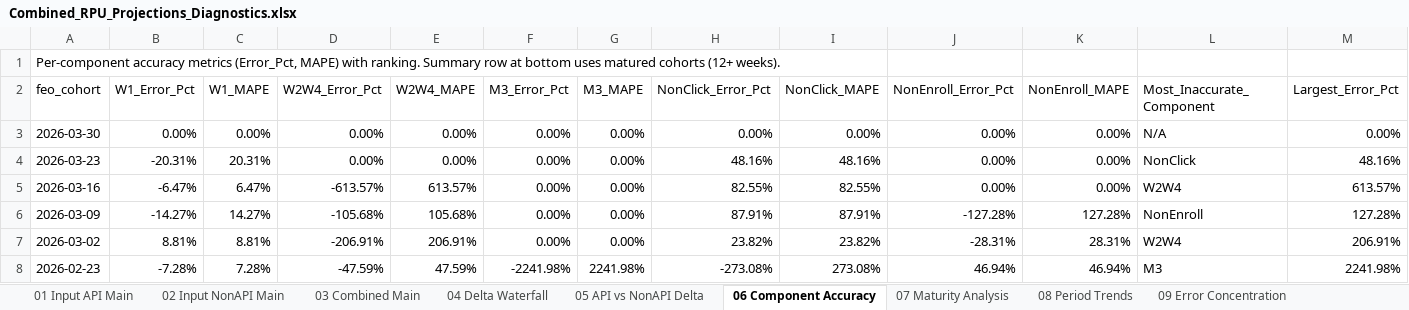
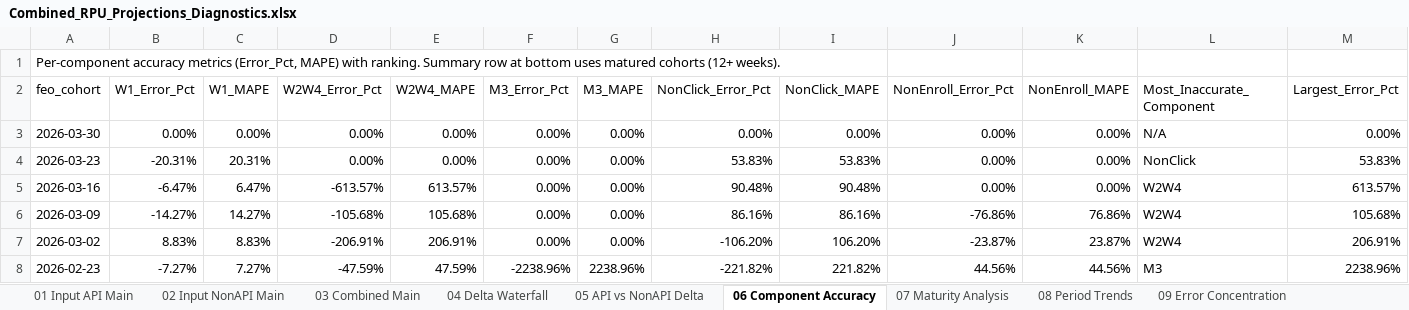
Before and after one commit to BrightMoney-AI/affiliates_product, an Excel workbook: projections/Outputs/Combined_RPU_Projections_Diagnostics.xlsx, sheet 06 Component Accuracy, drawn as a sheet; only a part is shown; values as stored, in another font and other column widths than the file's, no cell formats; the diff covers the shown part only; the diff names each change by its address in the sheet, - before the commit and + after, or states it on an @@ line.

```diff
--- a/projections/Outputs/Combined_RPU_Projections_Diagnostics.xlsx (sheet 06 Component Accuracy)
+++ b/projections/Outputs/Combined_RPU_Projections_Diagnostics.xlsx (sheet 06 Component Accuracy)
-H4 (NonClick_Error_Pct): 48.16%
+H4 (NonClick_Error_Pct): 53.83%
-I4 (NonClick_MAPE): 48.16%
+I4 (NonClick_MAPE): 53.83%
-M4 (Largest_Error_Pct): 48.16%
+M4 (Largest_Error_Pct): 53.83%
-H5 (NonClick_Error_Pct): 82.55%
+H5 (NonClick_Error_Pct): 90.48%
-I5 (NonClick_MAPE): 82.55%
+I5 (NonClick_MAPE): 90.48%
-H6 (NonClick_Error_Pct): 87.91%
+H6 (NonClick_Error_Pct): 86.16%
-I6 (NonClick_MAPE): 87.91%
+I6 (NonClick_MAPE): 86.16%
-J6 (NonEnroll_Error_Pct): -127.28%
+J6 (NonEnroll_Error_Pct): -76.86%
-K6 (NonEnroll_MAPE): 127.28%
+K6 (NonEnroll_MAPE): 76.86%
-L6 (Most_Inaccurate_Component): NonEnroll
+L6 (Most_Inaccurate_Component): W2W4
-M6 (Largest_Error_Pct): 127.28%
+M6 (Largest_Error_Pct): 105.68%
-B7 (W1_Error_Pct): 8.81%
+B7 (W1_Error_Pct): 8.83%
-C7 (W1_MAPE): 8.81%
+C7 (W1_MAPE): 8.83%
-H7 (NonClick_Error_Pct): 23.82%
+H7 (NonClick_Error_Pct): -106.20%
-I7 (NonClick_MAPE): 23.82%
+I7 (NonClick_MAPE): 106.20%
-J7 (NonEnroll_Error_Pct): -28.31%
+J7 (NonEnroll_Error_Pct): -23.87%
-K7 (NonEnroll_MAPE): 28.31%
+K7 (NonEnroll_MAPE): 23.87%
-B8 (W1_Error_Pct): -7.28%
+B8 (W1_Error_Pct): -7.27%
-C8 (W1_MAPE): 7.28%
+C8 (W1_MAPE): 7.27%
-F8 (M3_Error_Pct): -2241.98%
+F8 (M3_Error_Pct): -2238.96%
-G8 (M3_MAPE): 2241.98%
+G8 (M3_MAPE): 2238.96%
-H8 (NonClick_Error_Pct): -273.08%
+H8 (NonClick_Error_Pct): -221.82%
-I8 (NonClick_MAPE): 273.08%
+I8 (NonClick_MAPE): 221.82%
-J8 (NonEnroll_Error_Pct): 46.94%
+J8 (NonEnroll_Error_Pct): 44.56%
-K8 (NonEnroll_MAPE): 46.94%
+K8 (NonEnroll_MAPE): 44.56%
-M8 (Largest_Error_Pct): 2241.98%
+M8 (Largest_Error_Pct): 2238.96%
```
Also changed, not shown: 267 edited cells elsewhere in this sheet, sheet 05 API vs NonAPI Delta, sheet 09 Error Concentration, sheet 04 Delta Waterfall, sheet 03 Combined Main, sheet 01 Input API Main, sheet 08 Period Trends, 3 more sheets, cell formats, 1 other file.
